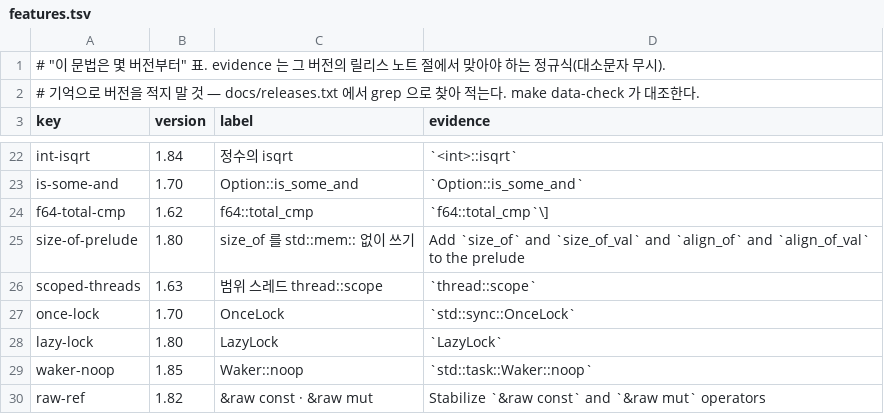
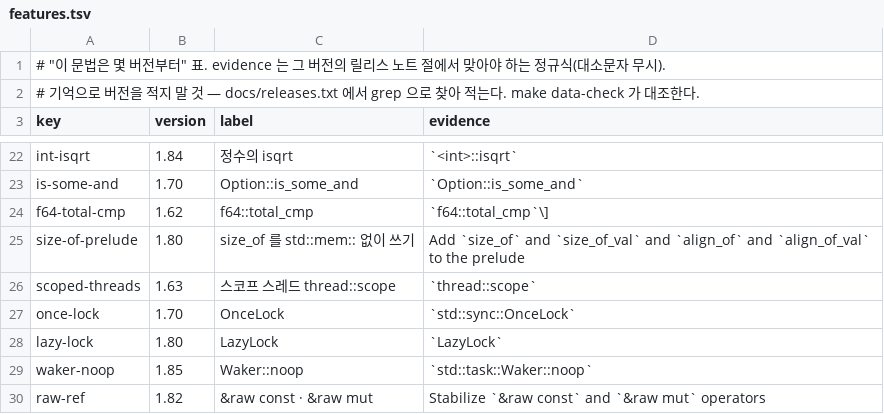
Before and after one commit to chobocho/treasure_house, a TSV file: rust/data/features.tsv, drawn as a sheet; only a part is shown, gaps mark what is left out.

```diff
--- a/rust/data/features.tsv
+++ b/rust/data/features.tsv
@@ -25,3 +25,3 @@ f64-total-cmp	1.62	f64::total_cmp	`f64::total_cmp`\]
 size-of-prelude	1.80	size_of 를 std::mem:: 없이 쓰기	Add `size_of` and `size_of_val` and `align_of` and `align_of_val` to the prelude
-scoped-threads	1.63	범위 스레드 thread::scope	`thread::scope`
+scoped-threads	1.63	스코프 스레드 thread::scope	`thread::scope`
 once-lock	1.70	OnceLock	`std::sync::OnceLock`
```
Also changed, not shown: rust/deck/glossary.tsv, rust/out/MANIFEST.tsv, 10 other files.
